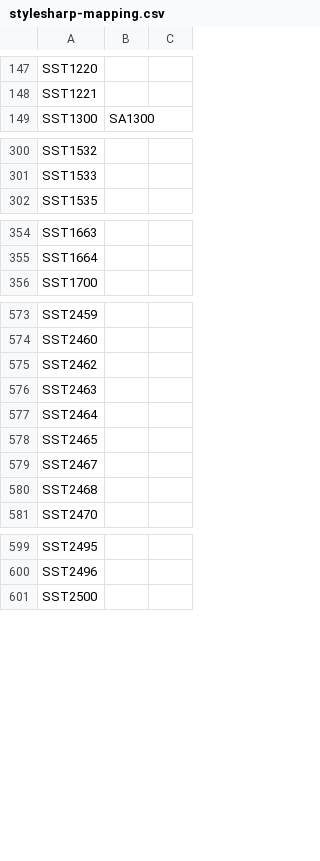
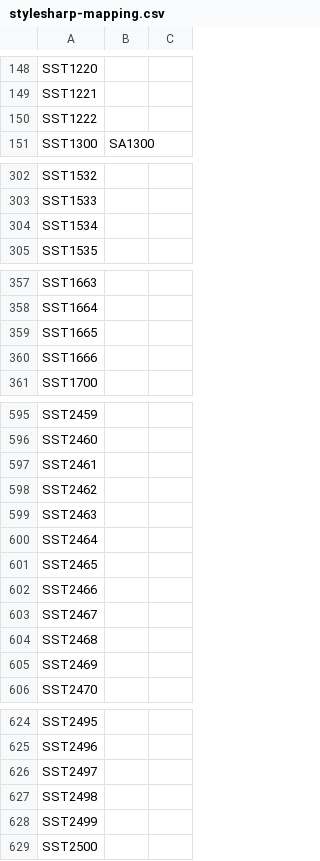
Before and after one commit to bisforboman/stylebro, a CSV file: scripts/stylecop-survey/data/stylesharp-mapping.csv, drawn as a sheet; only a part is shown, gaps mark what is left out; the diff covers the shown part only; the diff names each change by its address in the sheet, - before the commit and + after, or states it on an @@ line.

```diff
--- a/scripts/stylecop-survey/data/stylesharp-mapping.csv
+++ b/scripts/stylecop-survey/data/stylesharp-mapping.csv
+row 150: SST1222
+row 304: SST1534
+row 359: SST1665
+row 360: SST1666
+row 597: SST2461
+row 602: SST2466
+row 605: SST2469
+row 626: SST2497
+row 627: SST2498
+row 628: SST2499
```
Also changed, not shown: 18 added rows elsewhere in this file, scripts/stylecop-survey/data/inventory-stylesharp-5.1.2.csv, 29 other files.
